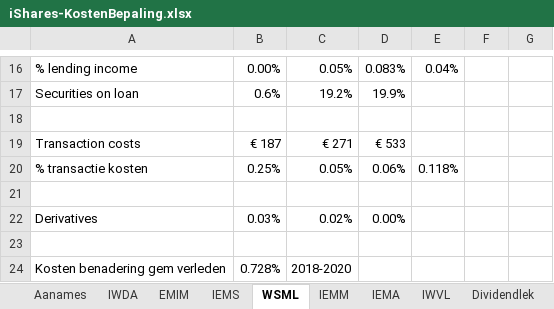
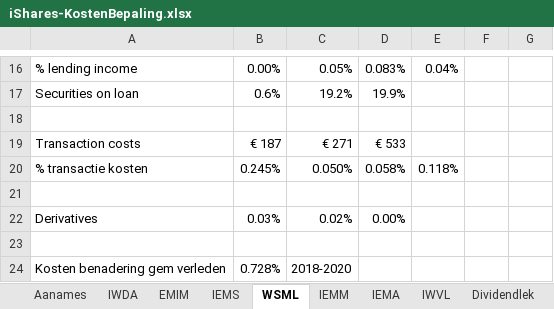
Before and after one commit to Jokerling45/indexfondsen, an Excel workbook: iShares/iShares-KostenBepaling.xlsx, sheet WSML, drawn as a sheet; only a part is shown, gaps mark what is left out; values as stored, in another font and other column widths than the file's, no borders; the diff names each change by its address in the sheet, - before the commit and + after, or states it on an @@ line.

```diff
--- a/iShares/iShares-KostenBepaling.xlsx (sheet WSML)
+++ b/iShares/iShares-KostenBepaling.xlsx (sheet WSML)
-B20: 0.25%
+B20: 0.245%
-C20: 0.05%
+C20: 0.050%
-D20: 0.06%
+D20: 0.058%
```
Also changed, not shown: Avantis/Avantis.xlsx, SPDR/spdr.xlsx, 1 other file.
